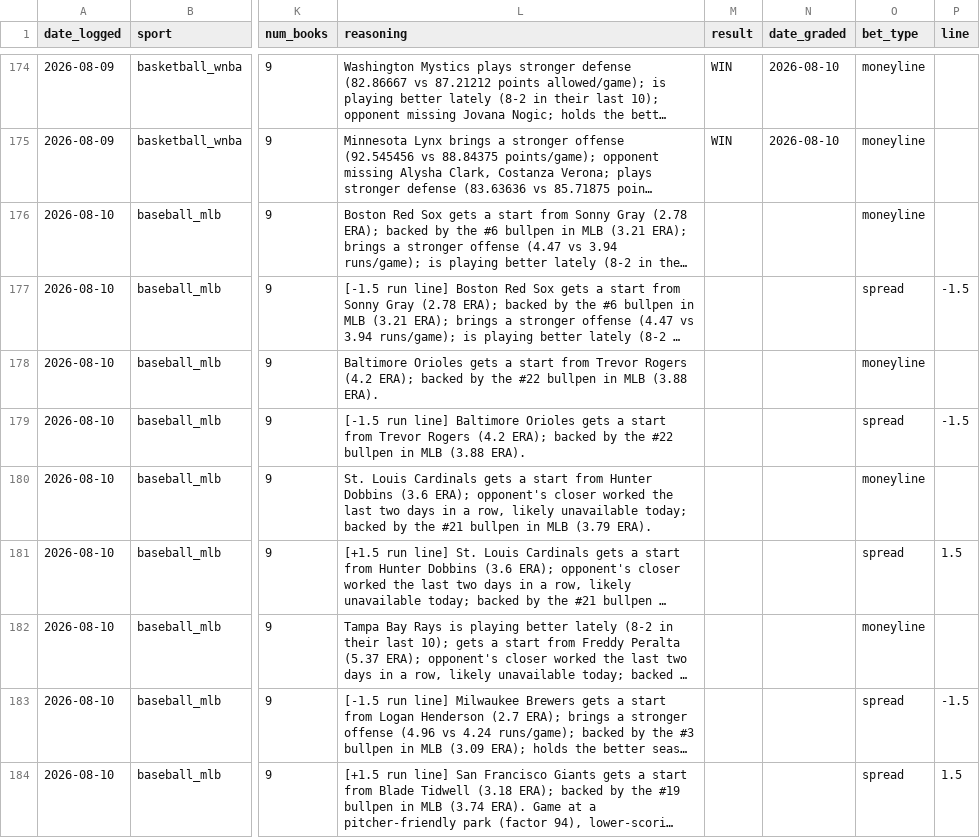
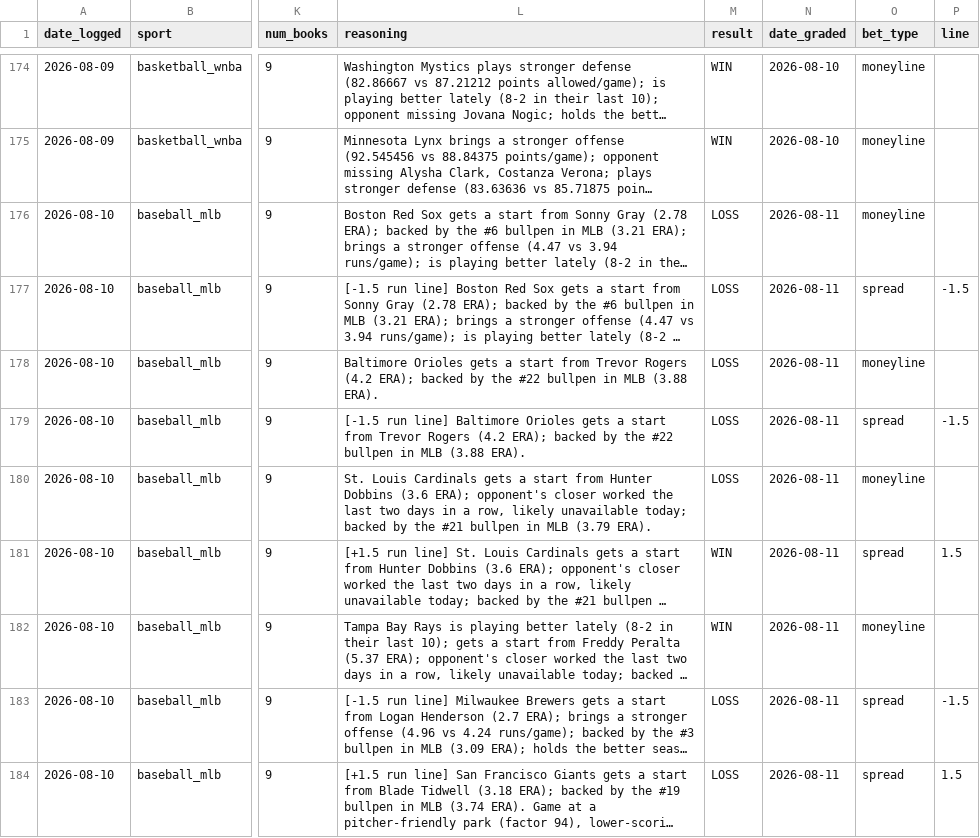
Before and after one commit to alev-12/betting-bot-showcase, a CSV file: picks_log.csv, drawn as a sheet; only a part is shown, gaps mark what is left out; long unchanged cells end in …; the diff names each change by its address in the sheet, - before the commit and + after, or states it on an @@ line.

```diff
--- a/picks_log.csv
+++ b/picks_log.csv
-M176:M180 (result): (empty)
+M176:M180 (result): LOSS
-N176:N184 (date_graded): (empty)
+N176:N184 (date_graded): 2026-08-11
-M181:M182 (result): (empty)
+M181:M182 (result): WIN
-M183:M184 (result): (empty)
+M183:M184 (result): LOSS
```
